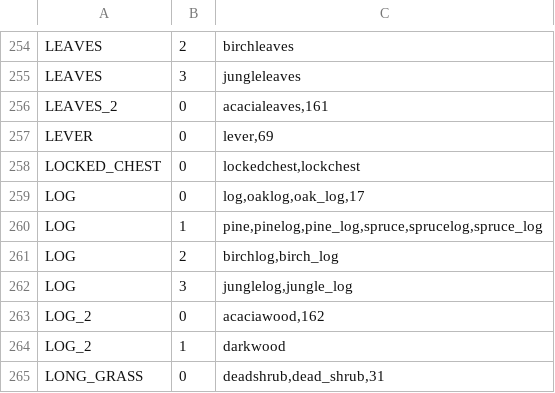
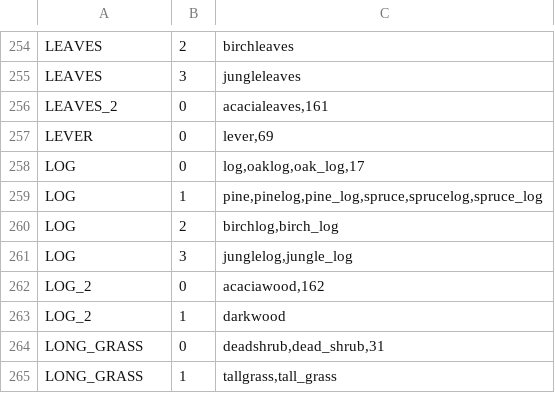
Before and after one commit to Borito/RoyalCommands, a CSV file: modules/RoyalCommands/src/main/resources/items.csv, drawn as a sheet; only a part is shown, gaps mark what is left out; the shorter side is filled out with more unchanged rows.

Commit message:
Removed: Locked chest alias

```diff
--- a/modules/RoyalCommands/src/main/resources/items.csv
+++ b/modules/RoyalCommands/src/main/resources/items.csv
@@ -257,3 +257,2 @@ LEAVES_2,0,"acacialeaves,161"
 LEVER,0,"lever,69"
-LOCKED_CHEST,0,"lockedchest,lockchest"
 LOG,0,"log,oaklog,oak_log,17"
```
